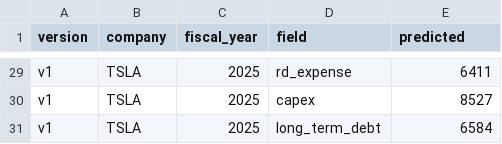
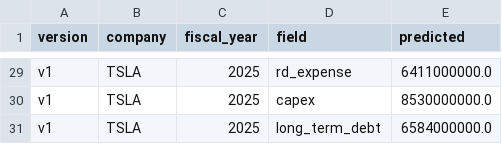
Before and after one commit to nisheshjain12/report-data-extraction-evaluation, a CSV file: results/extraction_v1.csv, drawn as a sheet; only a part is shown, gaps mark what is left out; the diff covers the shown part only; the diff names each change by its address in the sheet, - before the commit and + after, or states it on an @@ line.

```diff
--- a/results/extraction_v1.csv
+++ b/results/extraction_v1.csv
-E29 (predicted): 6411
+E29 (predicted): 6411000000.0
-E30 (predicted): 8527
+E30 (predicted): 8530000000.0
-E31 (predicted): 6584
+E31 (predicted): 6584000000.0
```
Also changed, not shown: 27 edited cells elsewhere in this file, results/scored.csv, 5 other files.
